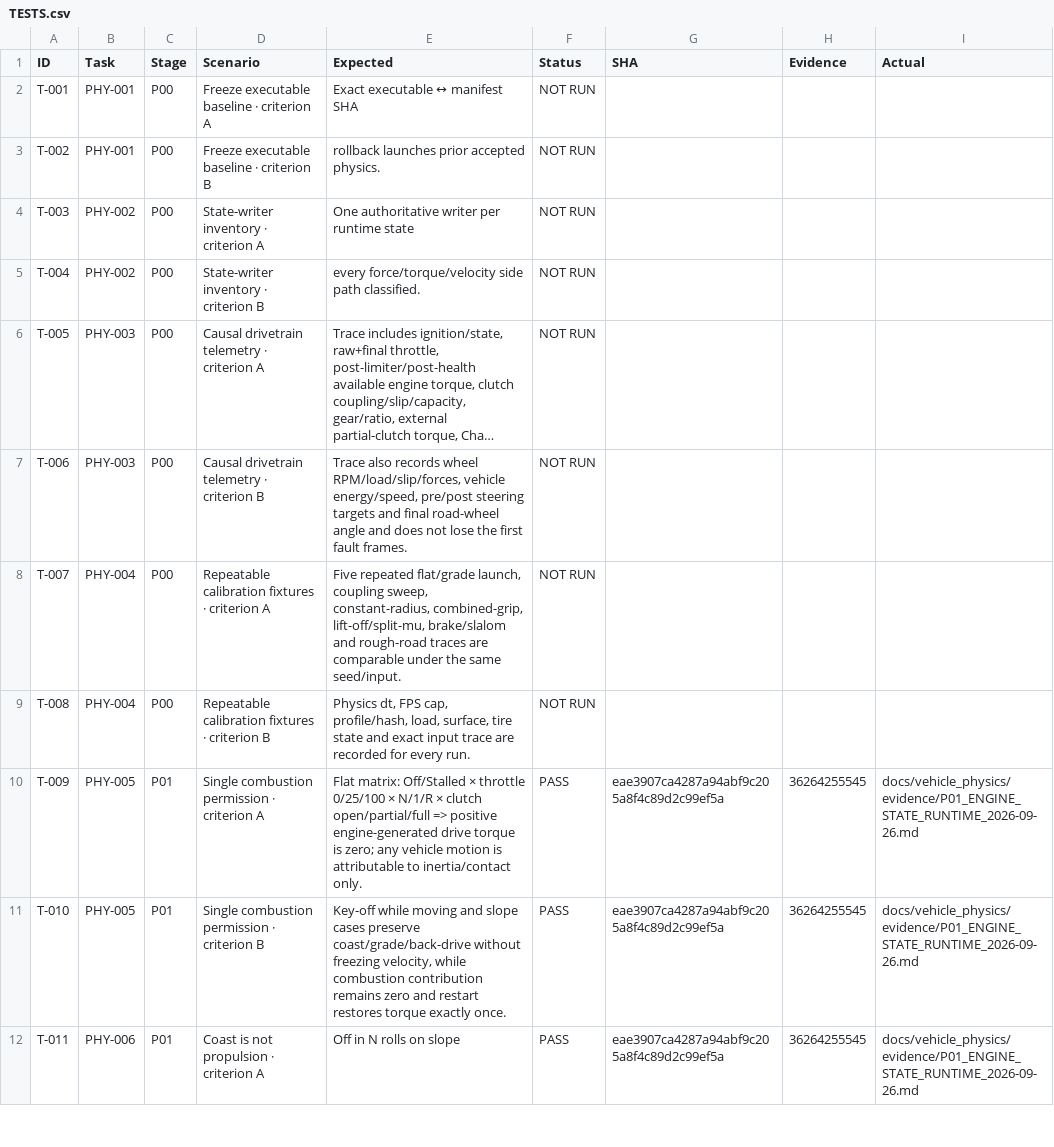
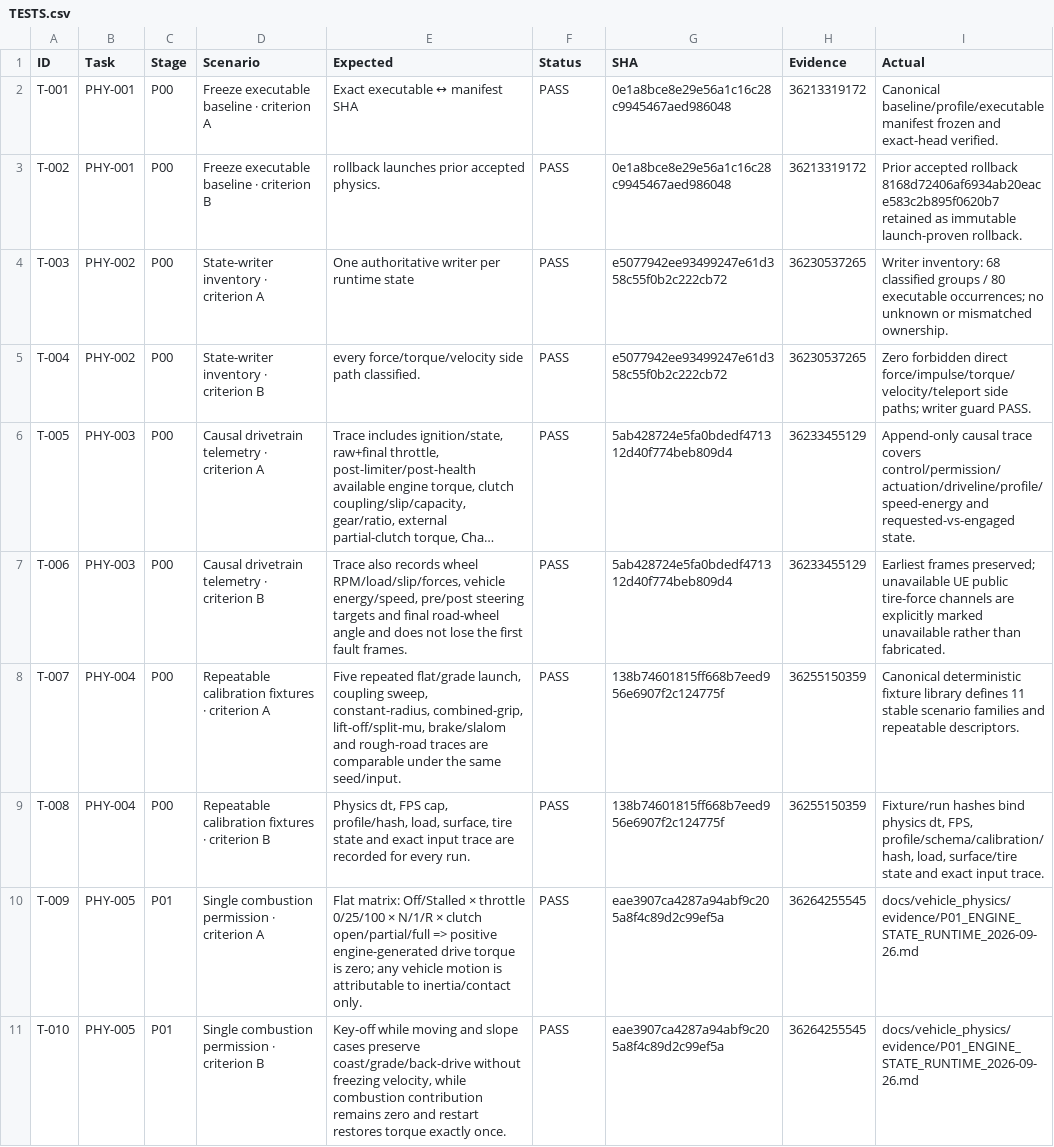
Before and after one commit to CheshirskyCat63/PINK-CAB, a CSV file: docs/vehicle_physics/TESTS.csv, drawn as a sheet; only a part is shown; the shorter side is filled out with more unchanged rows; long unchanged cells end in …; the diff names each change by its address in the sheet, - before the commit and + after, or states it on an @@ line.

Commit message:
CD-648 admin: converge vehicle authority before P03 (#51)
Reconcile P00 evidence registry, fix P02 docs-only scope false failures with RED/GREEN coverage, and protect the regression test trigger. No runtime vehicle behavior changes.

```diff
--- a/docs/vehicle_physics/TESTS.csv
+++ b/docs/vehicle_physics/TESTS.csv
-F2:F9 (Status): NOT RUN
+F2:F9 (Status): PASS
-G2:G3 (SHA): (empty)
+G2:G3 (SHA): 0e1a8bce8e29e56a1c16c28c9945467aed986048
-H2:H3 (Evidence): (empty)
+H2:H3 (Evidence): 36213319172
-I2 (Actual): (empty)
+I2 (Actual): Canonical baseline/profile/executable manifest frozen and exact-head verified.
-I3 (Actual): (empty)
+I3 (Actual): Prior accepted rollback 8168d72406af6934ab20eace583c2b895f0620b7 retained as immutable launch-proven rollback.
-G4:G5 (SHA): (empty)
+G4:G5 (SHA): e5077942ee93499247e61d358c55f0b2c222cb72
-H4:H5 (Evidence): (empty)
+H4:H5 (Evidence): 36230537265
-I4 (Actual): (empty)
+I4 (Actual): Writer inventory: 68 classified groups / 80 executable occurrences; no unknown or mismatched ownership.
-I5 (Actual): (empty)
+I5 (Actual): Zero forbidden direct force/impulse/torque/velocity/teleport side paths; writer guard PASS.
-G6:G7 (SHA): (empty)
+G6:G7 (SHA): 5ab428724e5fa0bdedf471312d40f774beb809d4
-H6:H7 (Evidence): (empty)
+H6:H7 (Evidence): 36233455129
-I6 (Actual): (empty)
+I6 (Actual): Append-only causal trace covers control/permission/actuation/driveline/profile/speed-energy and requested-vs-engaged state.
-I7 (Actual): (empty)
+I7 (Actual): Earliest frames preserved; unavailable UE public tire-force channels are explicitly marked unavailable rather than fabricated.
-G8:G9 (SHA): (empty)
+G8:G9 (SHA): 138b74601815ff668b7eed956e6907f2c124775f
-H8:H9 (Evidence): (empty)
+H8:H9 (Evidence): 36255150359
-I8 (Actual): (empty)
+I8 (Actual): Canonical deterministic fixture library defines 11 stable scenario families and repeatable descriptors.
-I9 (Actual): (empty)
+I9 (Actual): Fixture/run hashes bind physics dt, FPS, profile/schema/calibration/hash, load, surface/tire state and exact input trace.
```
Also changed, not shown: 2 other files.
